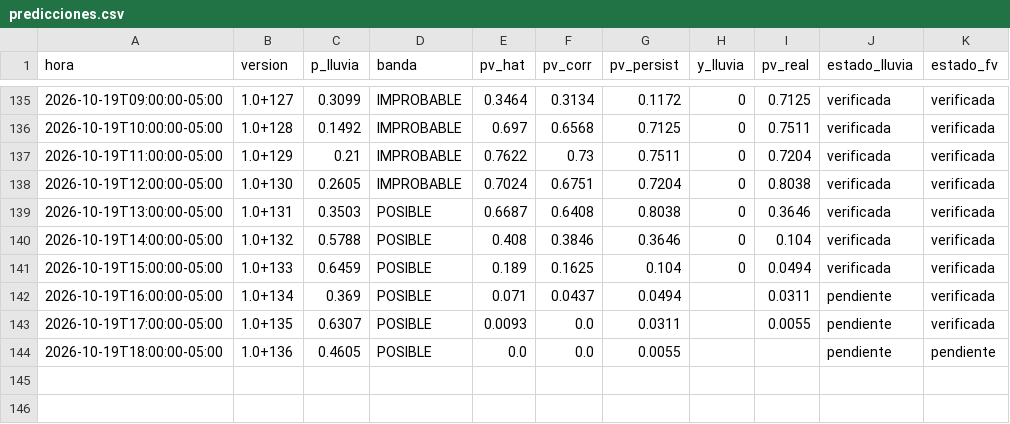
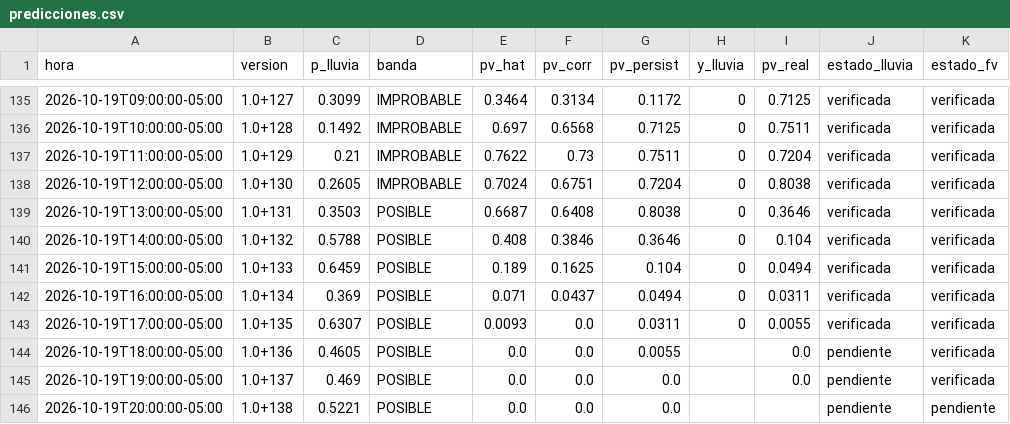
Before and after one commit to Andresp1412/estancioncita-aurea, a CSV file: data/predicciones.csv, drawn as a sheet; only a part is shown, gaps mark what is left out.

```diff
--- a/data/predicciones.csv
+++ b/data/predicciones.csv
@@ -141,4 +141,6 @@ hora,version,p_lluvia,banda,pv_hat,pv_corr,pv_persist,y_lluvia,pv_real,estado_ll
 2026-10-19T15:00:00-05:00,1.0+133,0.6459,POSIBLE,0.189,0.1625,0.104,0,0.0494,verificada,verificada
-2026-10-19T16:00:00-05:00,1.0+134,0.369,POSIBLE,0.071,0.0437,0.0494,,0.0311,pendiente,verificada
-2026-10-19T17:00:00-05:00,1.0+135,0.6307,POSIBLE,0.0093,0.0,0.0311,,0.0055,pendiente,verificada
-2026-10-19T18:00:00-05:00,1.0+136,0.4605,POSIBLE,0.0,0.0,0.0055,,,pendiente,pendiente
+2026-10-19T16:00:00-05:00,1.0+134,0.369,POSIBLE,0.071,0.0437,0.0494,0,0.0311,verificada,verificada
+2026-10-19T17:00:00-05:00,1.0+135,0.6307,POSIBLE,0.0093,0.0,0.0311,0,0.0055,verificada,verificada
+2026-10-19T18:00:00-05:00,1.0+136,0.4605,POSIBLE,0.0,0.0,0.0055,,0.0,pendiente,verificada
+2026-10-19T19:00:00-05:00,1.0+137,0.469,POSIBLE,0.0,0.0,0.0,,0.0,pendiente,verificada
+2026-10-19T20:00:00-05:00,1.0+138,0.5221,POSIBLE,0.0,0.0,0.0,,,pendiente,pendiente
```
Also changed, not shown: data/observaciones.csv, 3 other files.
